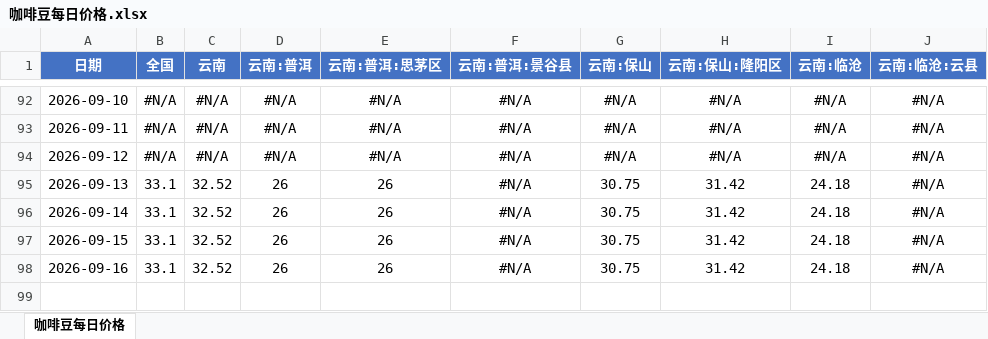
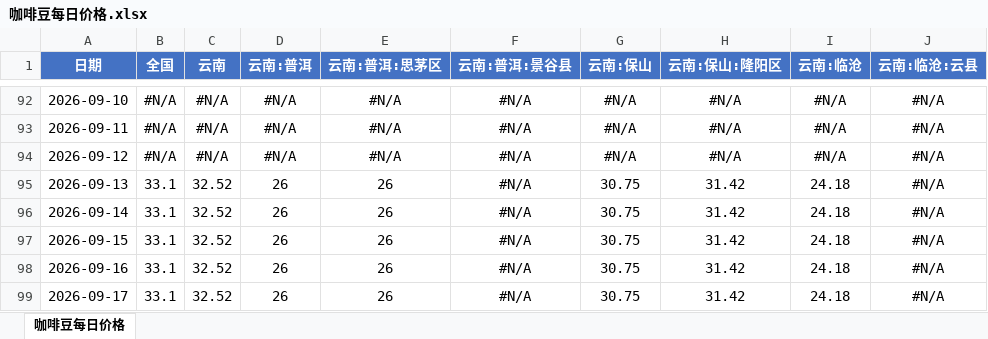
Before and after one commit to 2368846312-oss/coffee-price-spider, an Excel workbook: 咖啡豆每日价格.xlsx, sheet 咖啡豆每日价格, drawn as a sheet; only a part is shown, gaps mark what is left out; values as stored, in another font and other column widths than the file's, no borders; the diff names each change by its address in the sheet, - before the commit and + after, or states it on an @@ line.

```diff
--- a/咖啡豆每日价格.xlsx (sheet 咖啡豆每日价格)
+++ b/咖啡豆每日价格.xlsx (sheet 咖啡豆每日价格)
+row 99: 2026-09-17 | 33.1 | 32.52 | 26 | 26 | #N/A | 30.75 | 31.42 | 24.18 | #N/A
```
